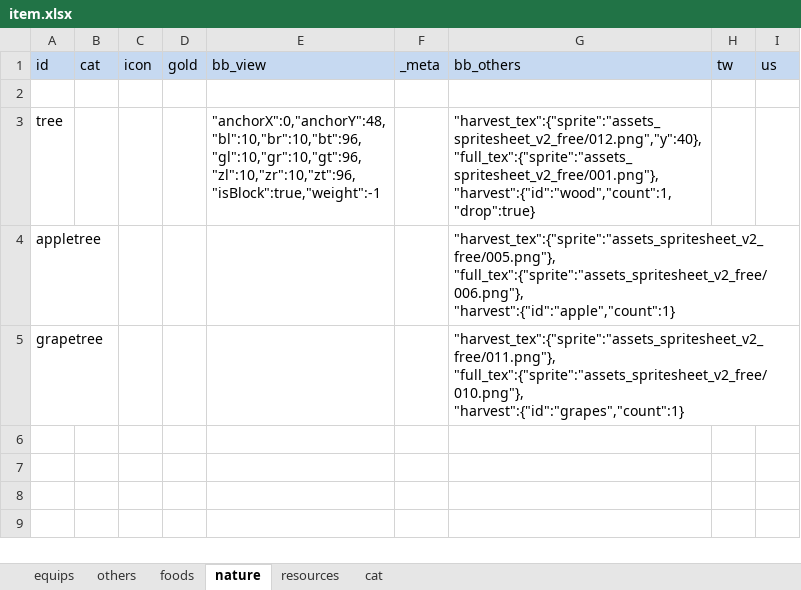
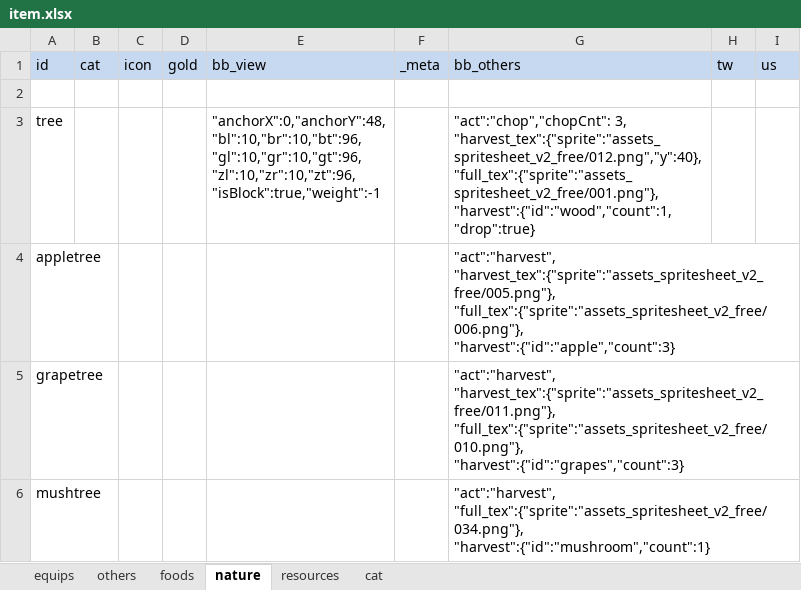
Before and after one commit to bwm0822/game_02, an Excel workbook: xls/item.xlsx, sheet nature, drawn as a sheet; values as stored, in another font and other column widths than the file's, no borders; ↵ is a line break in a cell; the diff names each change by its address in the sheet, - before the commit and + after, or states it on an @@ line.

```diff
--- a/xls/item.xlsx (sheet nature)
+++ b/xls/item.xlsx (sheet nature)
-G3 (bb_others): "harvest_tex":{"sprite":"assets_spritesheet_v2_free/012.png","y":40}, ↵ "full_tex":{"sprite":"assets_spritesheet_v2_free/001.png"},…
+G3 (bb_others): "act":"chop","chopCnt": 3, ↵ "harvest_tex":{"sprite":"assets_spritesheet_v2_free/012.png","y":40}, ↵ "full_tex":{"sprite":"assets_spritesheet_v2_free/001.png"},…
-G4 (bb_others): "harvest_tex":{"sprite":"assets_spritesheet_v2_free/005.png"}, ↵ "full_tex":{"sprite":"assets_spritesheet_v2_free/006.png"}, ↵ "harvest":{"id":"apple","count":1}
+G4 (bb_others): "act":"harvest", ↵ "harvest_tex":{"sprite":"assets_spritesheet_v2_free/005.png"}, ↵ "full_tex":{"sprite":"assets_spritesheet_v2_free/006.png"}, ↵ "harvest":{"id":"apple","count":3}
-G5 (bb_others): "harvest_tex":{"sprite":"assets_spritesheet_v2_free/011.png"}, ↵ "full_tex":{"sprite":"assets_spritesheet_v2_free/010.png"}, ↵ "harvest":{"id":"grapes","count":1}
+G5 (bb_others): "act":"harvest", ↵ "harvest_tex":{"sprite":"assets_spritesheet_v2_free/011.png"}, ↵ "full_tex":{"sprite":"assets_spritesheet_v2_free/010.png"}, ↵ "harvest":{"id":"grapes","count":3}
+row 6: mushtree |  |  |  |  |  | "act":"harvest", ↵ "full_tex":{"sprite":"assets_spritesheet_v2_free/034.png"}, ↵ "harvest":{"id":"mushroom","count":1}
```
Also changed, not shown: sheet foods, 6 other files.
